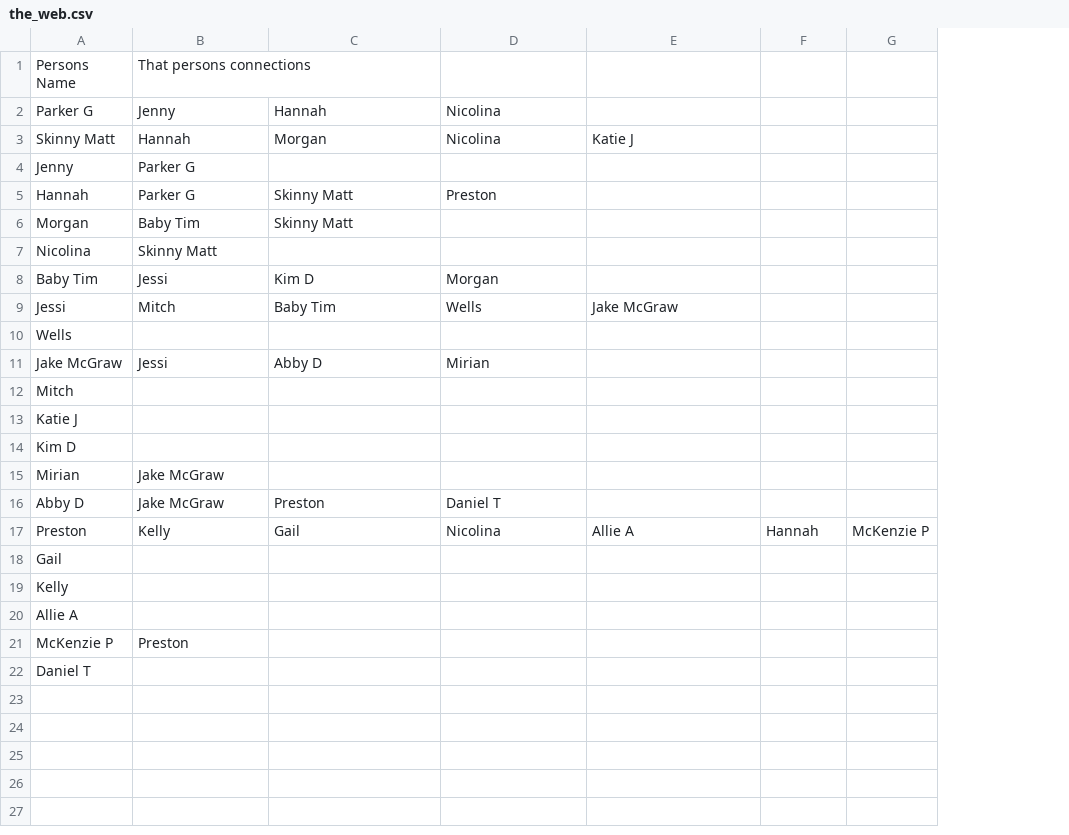
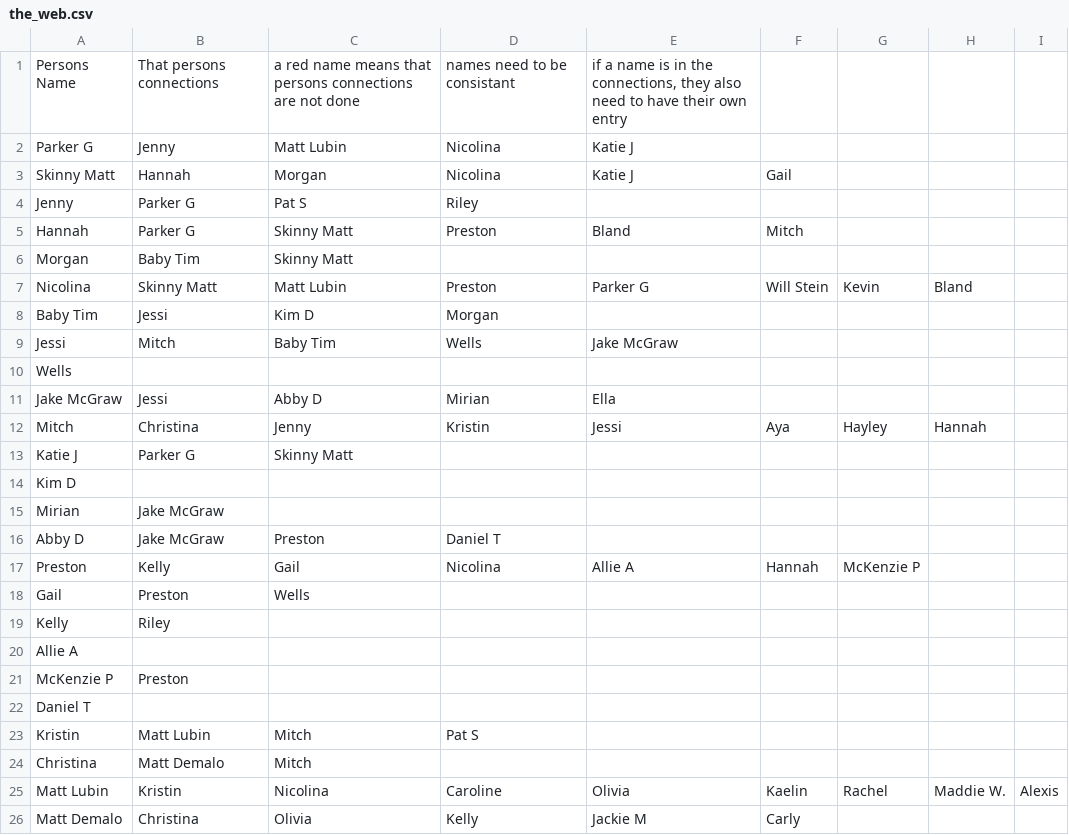
Before and after one commit to rpg2014/force-web, a CSV file: the_web.csv, drawn as a sheet; only a part is shown; removed rows and columns are numbered as before the commit, all else as after; the diff covers the shown part only; the diff names each change by its address in the sheet, - before the commit and + after, or states it on an @@ line.

```diff
--- a/the_web.csv
+++ b/the_web.csv
+column F, rows 3-17: Gail |  | Mitch |  | Will Stein |  |  |  |  | Aya |  |  |  |  | Hannah
+column G, rows 7-17: Kevin |  |  |  |  | Hayley |  |  |  |  | McKenzie P
-column G, row 17: McKenzie P
+column I, empty
-C1: (empty)
+C1: a red name means that persons connections are not done
-D1: (empty)
+D1: names need to be consistant
-E1: (empty)
+E1: if a name is in the connections, they also need to have their own entry
-C2: Hannah
+C2: Matt Lubin
-E2: (empty)
+E2: Katie J
-C4: (empty)
+C4: Pat S
-D4: (empty)
+D4: Riley
-E5: (empty)
+E5: Bland
-C7: (empty)
+C7: Matt Lubin
-D7: (empty)
+D7: Preston
-E7: (empty)
+E7: Parker G
-H7: (empty)
+H7: Bland
-E11: (empty)
+E11: Ella
-B12: (empty)
+B12: Christina
-C12: (empty)
+C12: Jenny
-D12: (empty)
+D12: Kristin
-E12: (empty)
+E12: Jessi
-H12: (empty)
+H12: Hannah
-B13: (empty)
+B13: Parker G
-C13: (empty)
+C13: Skinny Matt
-H17: Hannah
+H17: (empty)
-B18: (empty)
+B18: Preston
-C18: (empty)
+C18: Wells
-B19: (empty)
+B19: Riley
+row 23: Kristin | Matt Lubin | Mitch | Pat S
+row 24: Christina | Matt Demalo | Mitch
+row 25: Matt Lubin | Kristin | Nicolina | Caroline | Olivia | Kaelin | Rachel | Maddie W. | Alexis
+row 26: Matt Demalo | Christina | Olivia | Kelly | Jackie M | Carly
```
Also changed, not shown: 26 added rows elsewhere in this file, 3 other files.
